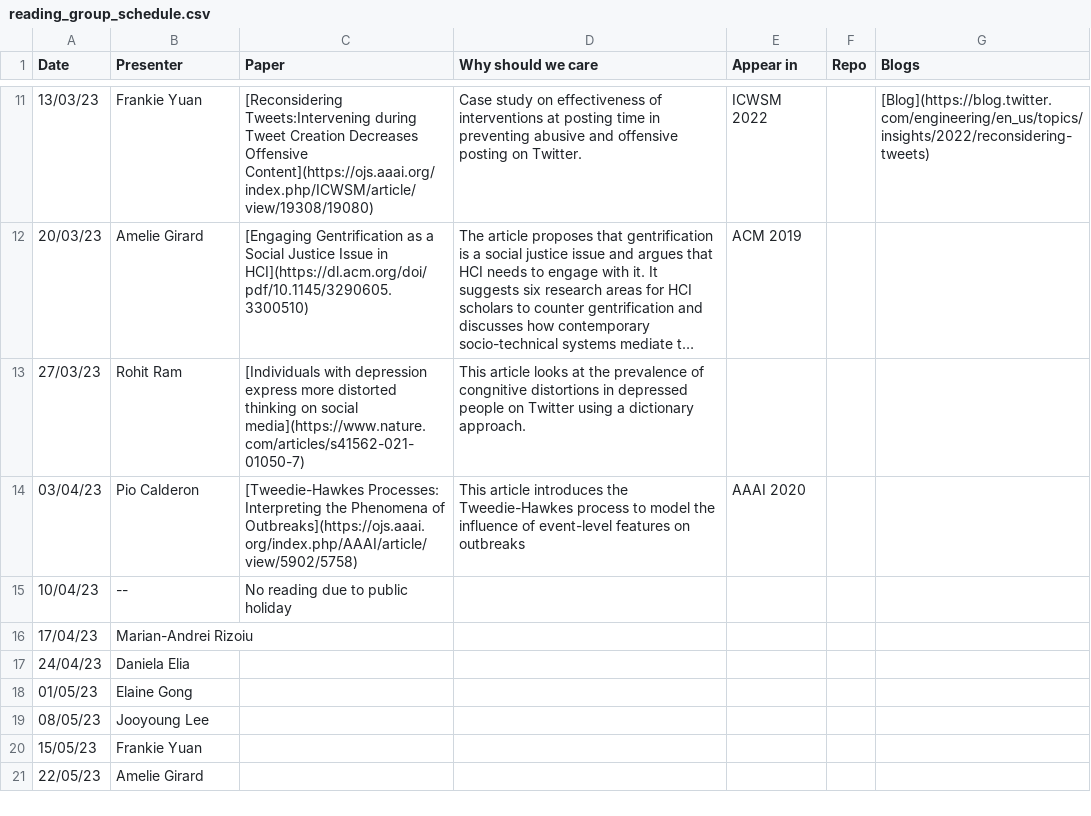
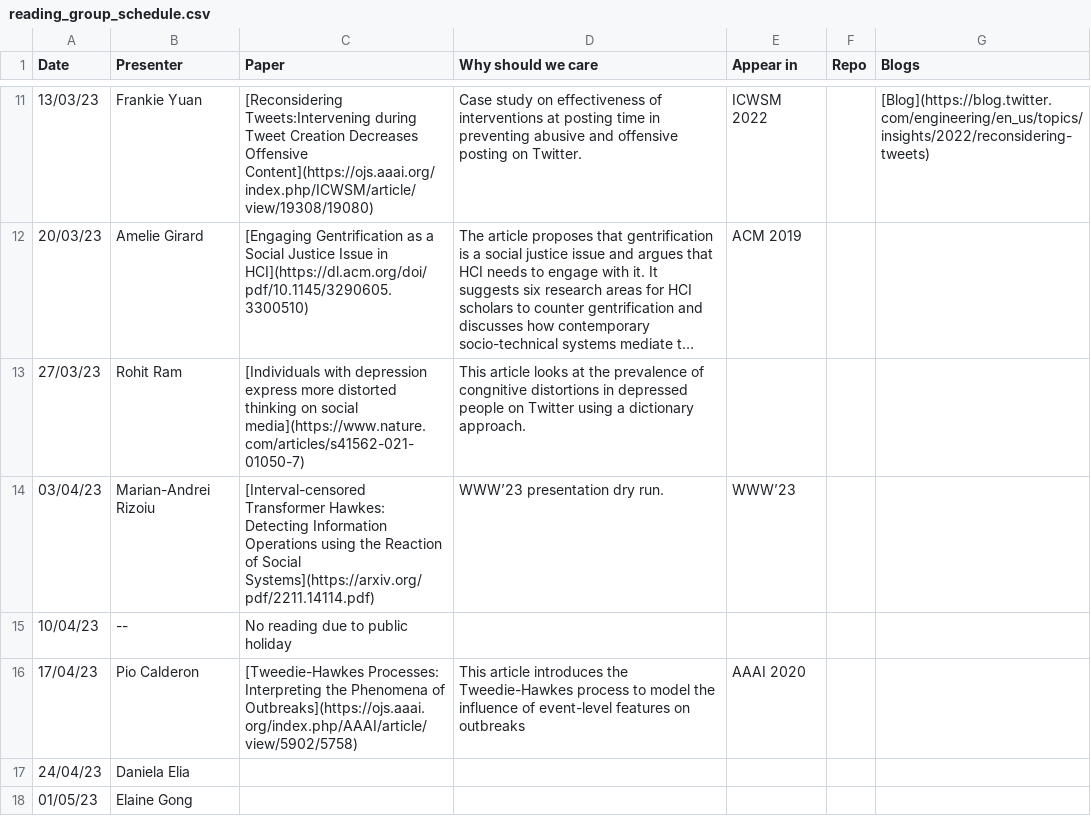
Before and after one commit to danielaelia/behavioral-ds.github.io, a CSV file: reading/reading_group_schedule.csv, drawn as a sheet; only a part is shown, gaps mark what is left out; the shorter side is filled out with more unchanged rows; long unchanged cells end in ….

```diff
--- a/reading/reading_group_schedule.csv
+++ b/reading/reading_group_schedule.csv
@@ -13,5 +13,5 @@ Date,Presenter,Paper,Why should we care,Appear in,Repo,Blogs
 27/03/23,Rohit Ram,[Individuals with depression express more distorted thinking on social media](https://www.nature.com/articles/s41562-021-01050-7),This article looks at the prevalence of congnitive distortions in depressed people on Twitter using a dictionary approach.,,,
-03/04/23,Pio Calderon,[Tweedie-Hawkes Processes: Interpreting the Phenomena of Outbreaks](https://ojs.aaai.org/index.php/AAAI/article/view/5902/5758),This article introduces the Tweedie-Hawkes process to model the influence of event-level features on outbreaks,AAAI 2020,,
+03/04/23,Marian-Andrei Rizoiu,[Interval-censored Transformer Hawkes:  Detecting Information Operations using the Reaction of Social Systems](https://arxiv.org/pdf/2211.14114.pdf),WWW’23 presentation dry run.,WWW’23,,
 10/04/23,--,No reading due to public holiday,,,,
-17/04/23,Marian-Andrei Rizoiu,,,,,
+17/04/23,Pio Calderon,[Tweedie-Hawkes Processes: Interpreting the Phenomena of Outbreaks](https://ojs.aaai.org/index.php/AAAI/article/view/5902/5758),This article introduces the Tweedie-Hawkes process to model the influence of event-level features on outbreaks,AAAI 2020,,
 24/04/23,Daniela Elia,,,,,
```
Also changed, not shown: 2 other files.
